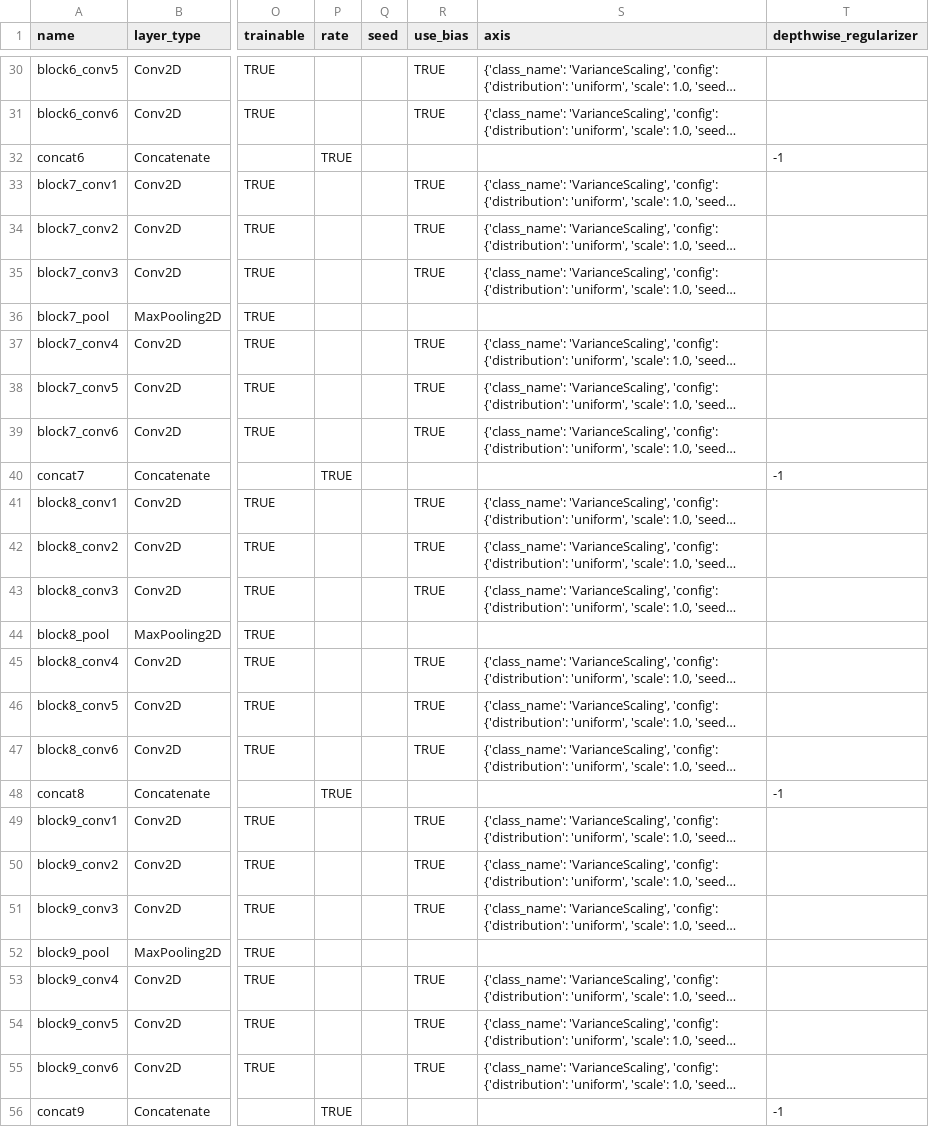
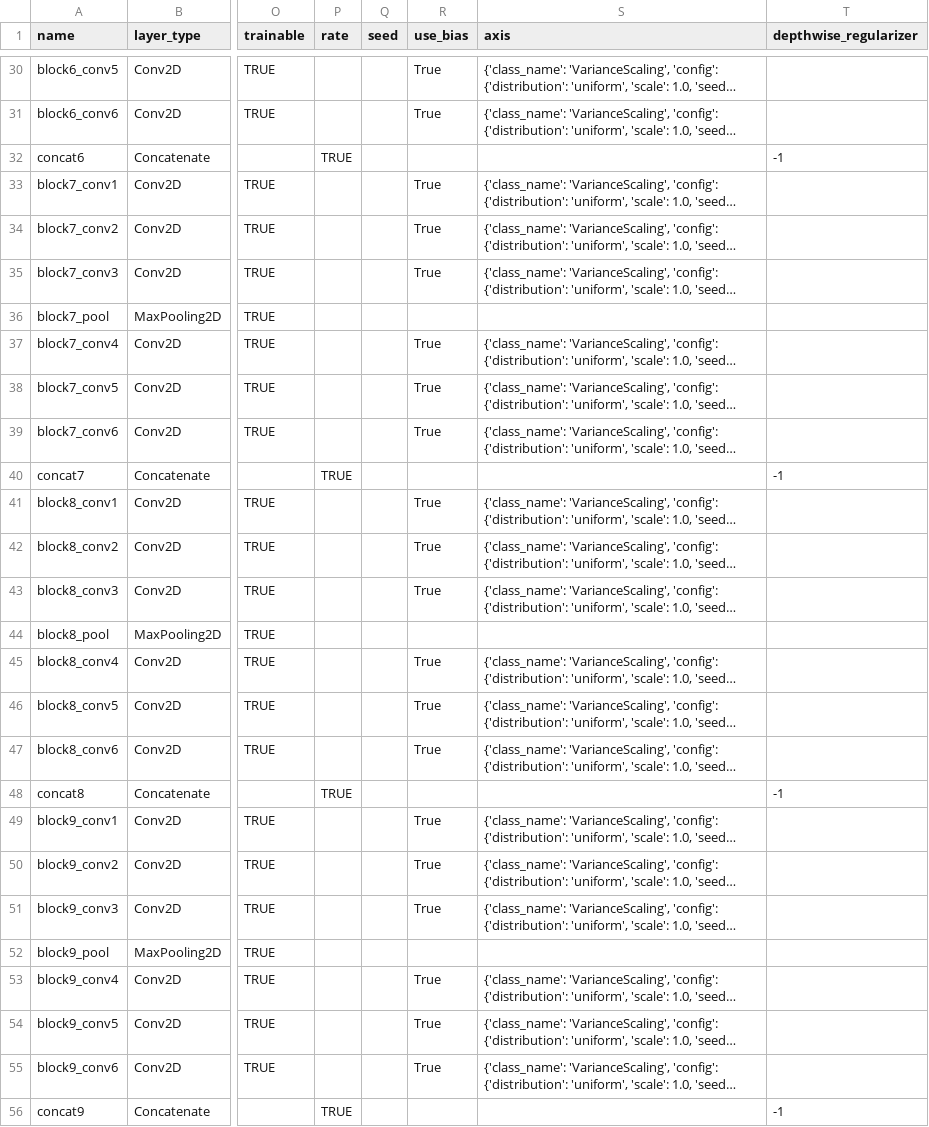
Before and after one commit to Hamidu68/dnn-acceleration, a CSV file: model_info/googlenet_test.csv, drawn as a sheet; only a part is shown, gaps mark what is left out; long unchanged cells end in …; the diff covers the shown part only; the diff names each change by its address in the sheet, - before the commit and + after, or states it on an @@ line.

```diff
--- a/model_info/googlenet_test.csv
+++ b/model_info/googlenet_test.csv
-R30:R31 (use_bias): TRUE
+R30:R31 (use_bias): True
-R33:R35 (use_bias): TRUE
+R33:R35 (use_bias): True
-R37:R39 (use_bias): TRUE
+R37:R39 (use_bias): True
-R41:R43 (use_bias): TRUE
+R41:R43 (use_bias): True
-R45:R47 (use_bias): TRUE
+R45:R47 (use_bias): True
-R49:R51 (use_bias): TRUE
+R49:R51 (use_bias): True
-R53:R55 (use_bias): TRUE
+R53:R55 (use_bias): True
```
Also changed, not shown: 63 edited cells elsewhere in this file, 4 other files.
